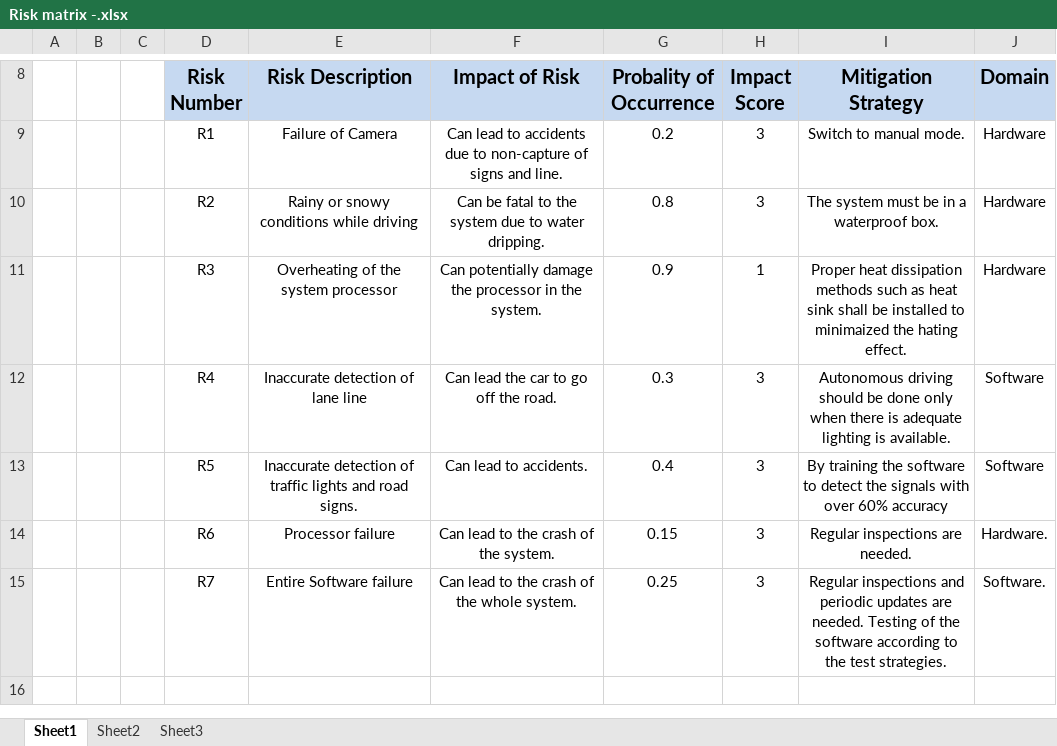
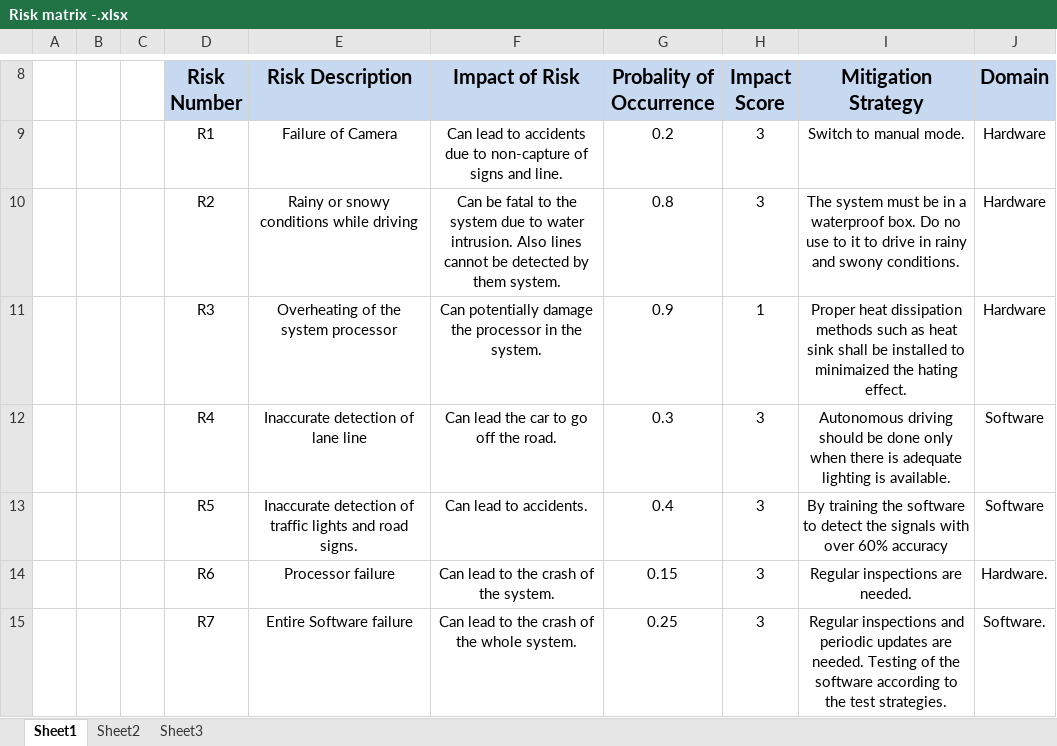
Before and after one commit to subhagakannan/ESD_Project, an Excel workbook: Projects Docs/Risk matrix -.xlsx, sheet Sheet1, drawn as a sheet; only a part is shown, gaps mark what is left out; values as stored, in another font and other column widths than the file's, no borders; charts and pictures not drawn; the diff names each change by its address in the sheet, - before the commit and + after, or states it on an @@ line.

```diff
--- a/Projects Docs/Risk matrix -.xlsx (sheet Sheet1)
+++ b/Projects Docs/Risk matrix -.xlsx (sheet Sheet1)
-F10 (Impact of Risk): …to water dripping.
+F10 (Impact of Risk): …to water intrusion. Also lines cannot be detected by them system.
-I10 (Mitigation Strategy): …waterproof box.
+I10 (Mitigation Strategy): …waterproof box. Do no use to it to drive in rainy and swony conditions.
```
Also changed, not shown: charts or pictures, Projects Docs/Requirements V1.1.xlsx.
